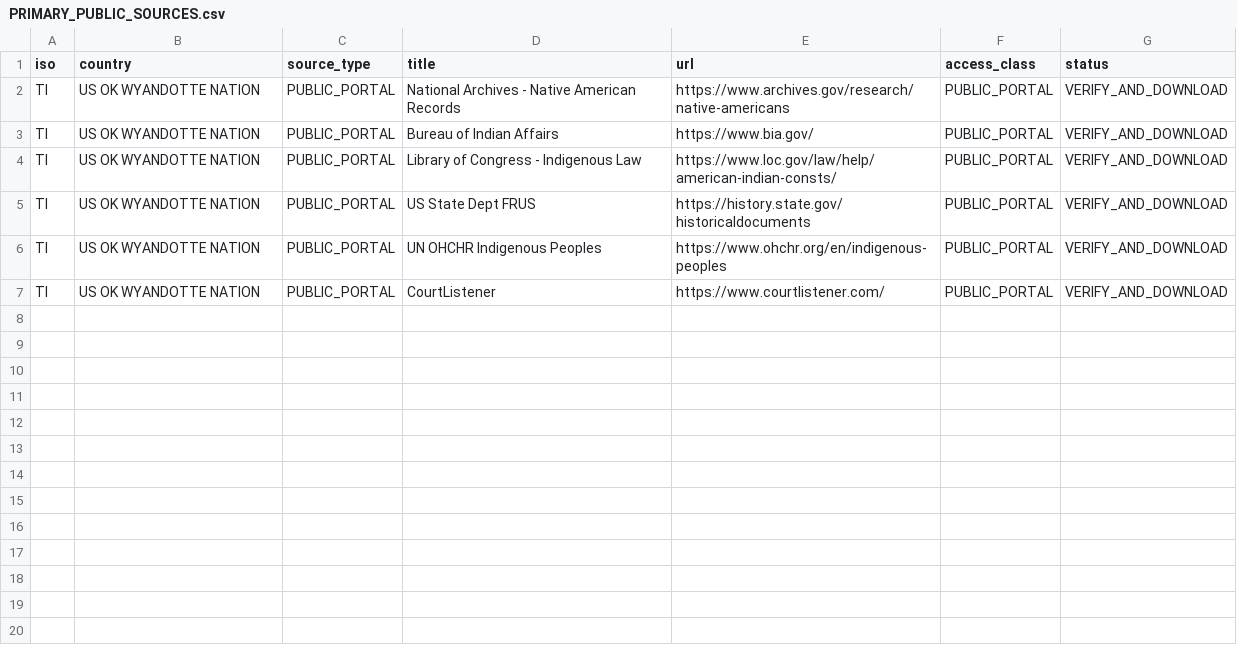
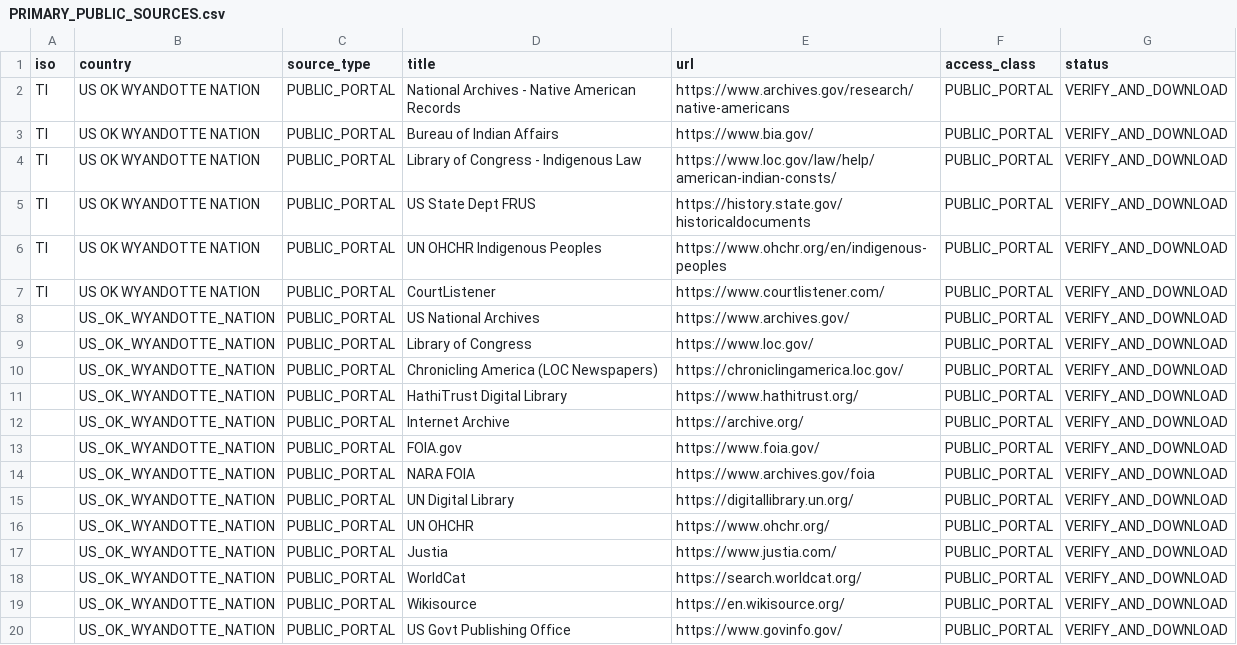
Before and after one commit to GlobalRestitutionAlliance/turtle-island-us-ok-wyandotte-nation-master-litigation, a CSV file: 03_Evidentiary_Exhibits/PRIMARY_PUBLIC_SOURCES.csv, drawn as a sheet; the diff names each change by its address in the sheet, - before the commit and + after, or states it on an @@ line.

Commit message:
Expand primary public source registries (Batch 2)

```diff
--- a/03_Evidentiary_Exhibits/PRIMARY_PUBLIC_SOURCES.csv
+++ b/03_Evidentiary_Exhibits/PRIMARY_PUBLIC_SOURCES.csv
+row 8:  | US_OK_WYANDOTTE_NATION | PUBLIC_PORTAL | US National Archives | https://www.archives.gov/ | PUBLIC_PORTAL | VERIFY_AND_DOWNLOAD
+row 9:  | US_OK_WYANDOTTE_NATION | PUBLIC_PORTAL | Library of Congress | https://www.loc.gov/ | PUBLIC_PORTAL | VERIFY_AND_DOWNLOAD
+row 10:  | US_OK_WYANDOTTE_NATION | PUBLIC_PORTAL | Chronicling America (LOC Newspapers) | https://chroniclingamerica.loc.gov/ | PUBLIC_PORTAL | VERIFY_AND_DOWNLOAD
+row 11:  | US_OK_WYANDOTTE_NATION | PUBLIC_PORTAL | HathiTrust Digital Library | https://www.hathitrust.org/ | PUBLIC_PORTAL | VERIFY_AND_DOWNLOAD
+row 12:  | US_OK_WYANDOTTE_NATION | PUBLIC_PORTAL | Internet Archive | https://archive.org/ | PUBLIC_PORTAL | VERIFY_AND_DOWNLOAD
+row 13:  | US_OK_WYANDOTTE_NATION | PUBLIC_PORTAL | FOIA.gov | https://www.foia.gov/ | PUBLIC_PORTAL | VERIFY_AND_DOWNLOAD
+row 14:  | US_OK_WYANDOTTE_NATION | PUBLIC_PORTAL | NARA FOIA | https://www.archives.gov/foia | PUBLIC_PORTAL | VERIFY_AND_DOWNLOAD
+row 15:  | US_OK_WYANDOTTE_NATION | PUBLIC_PORTAL | UN Digital Library | https://digitallibrary.un.org/ | PUBLIC_PORTAL | VERIFY_AND_DOWNLOAD
+row 16:  | US_OK_WYANDOTTE_NATION | PUBLIC_PORTAL | UN OHCHR | https://www.ohchr.org/ | PUBLIC_PORTAL | VERIFY_AND_DOWNLOAD
+row 17:  | US_OK_WYANDOTTE_NATION | PUBLIC_PORTAL | Justia | https://www.justia.com/ | PUBLIC_PORTAL | VERIFY_AND_DOWNLOAD
+row 18:  | US_OK_WYANDOTTE_NATION | PUBLIC_PORTAL | WorldCat | https://search.worldcat.org/ | PUBLIC_PORTAL | VERIFY_AND_DOWNLOAD
+row 19:  | US_OK_WYANDOTTE_NATION | PUBLIC_PORTAL | Wikisource | https://en.wikisource.org/ | PUBLIC_PORTAL | VERIFY_AND_DOWNLOAD
+row 20:  | US_OK_WYANDOTTE_NATION | PUBLIC_PORTAL | US Govt Publishing Office | https://www.govinfo.gov/ | PUBLIC_PORTAL | VERIFY_AND_DOWNLOAD
```
Also changed, not shown: 2 other files.
